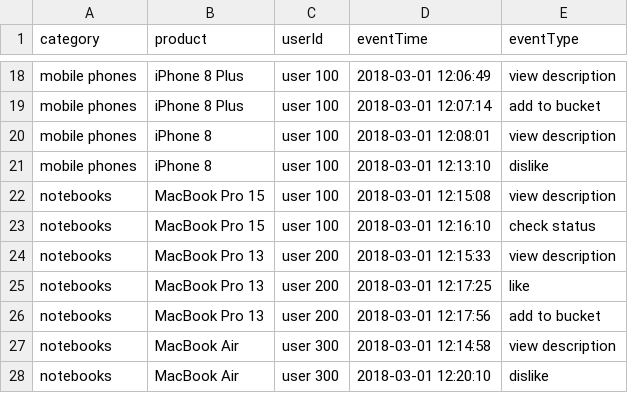
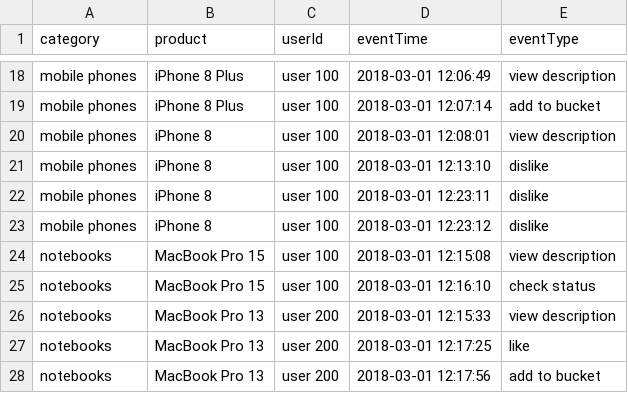
Before and after one commit to Krasnyanskiy/spark-tasks, a CSV file: src/main/resources/data/events.csv, drawn as a sheet; only a part is shown, gaps mark what is left out; the shorter side is filled out with more unchanged rows.

```diff
--- a/src/main/resources/data/events.csv
+++ b/src/main/resources/data/events.csv
@@ -21,2 +21,4 @@ mobile phones	iPhone 8	user 100	2018-03-01 12:08:01	view description
 mobile phones	iPhone 8	user 100	2018-03-01 12:13:10	dislike
+mobile phones	iPhone 8	user 100	2018-03-01 12:23:11	dislike
+mobile phones	iPhone 8	user 100	2018-03-01 12:23:12	dislike
 notebooks	MacBook Pro 15	user 100	2018-03-01 12:15:08	view description
```
Also changed, not shown: 2 other files.
